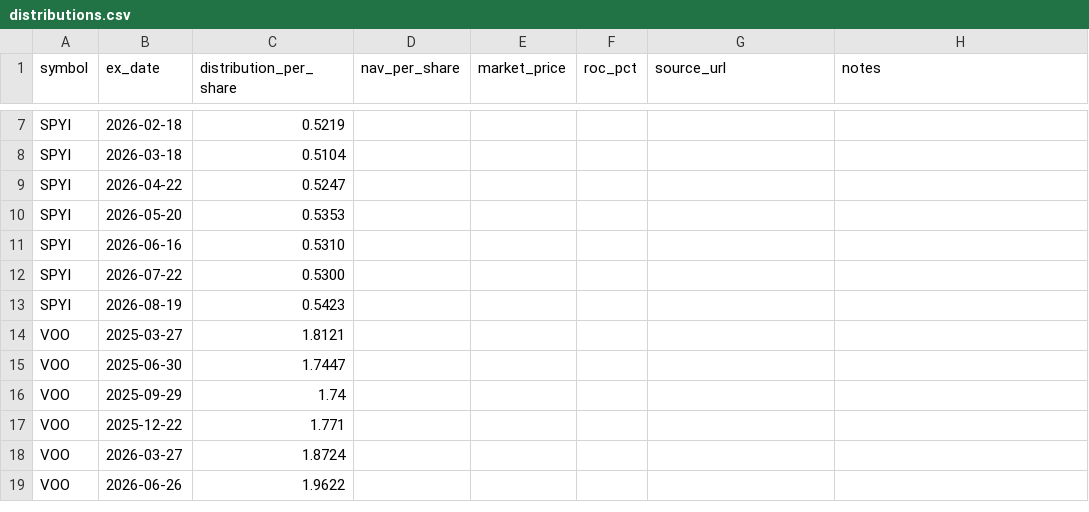
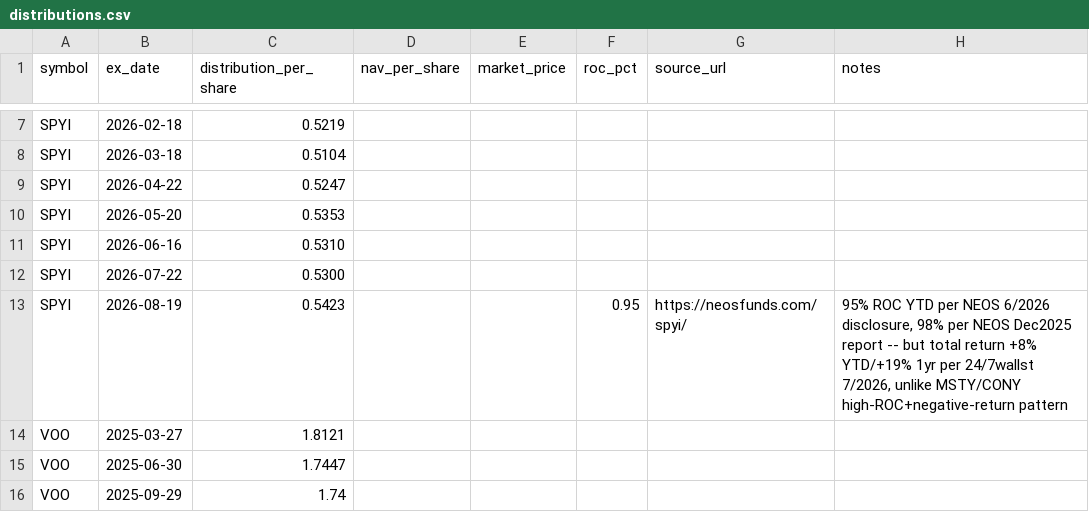
Before and after one commit to kevin-mumaw/income-portfolio-guardian, a CSV file: data/distributions.csv, drawn as a sheet; only a part is shown, gaps mark what is left out; the shorter side is filled out with more unchanged rows.

Commit message:
Add real SPYI ROC% -- 95% ROC but positive total return, same healthy pattern as YMAX

```diff
--- a/data/distributions.csv
+++ b/data/distributions.csv
@@ -12,3 +12,3 @@ SPYI,2026-06-16,0.5310,,,,,
 SPYI,2026-07-22,0.5300,,,,,
-SPYI,2026-08-19,0.5423,,,,,
+SPYI,2026-08-19,0.5423,,,0.95,https://neosfunds.com/spyi/,"95% ROC YTD per NEOS 6/2026 disclosure, 98% per NEOS Dec2025 report -- but total return +8% YTD/+19% 1yr per 24/7wallst 7/2026, unlike MSTY/CONY high-ROC+negative-return pattern"
 VOO,2025-03-27,1.8121,,,,,
```
